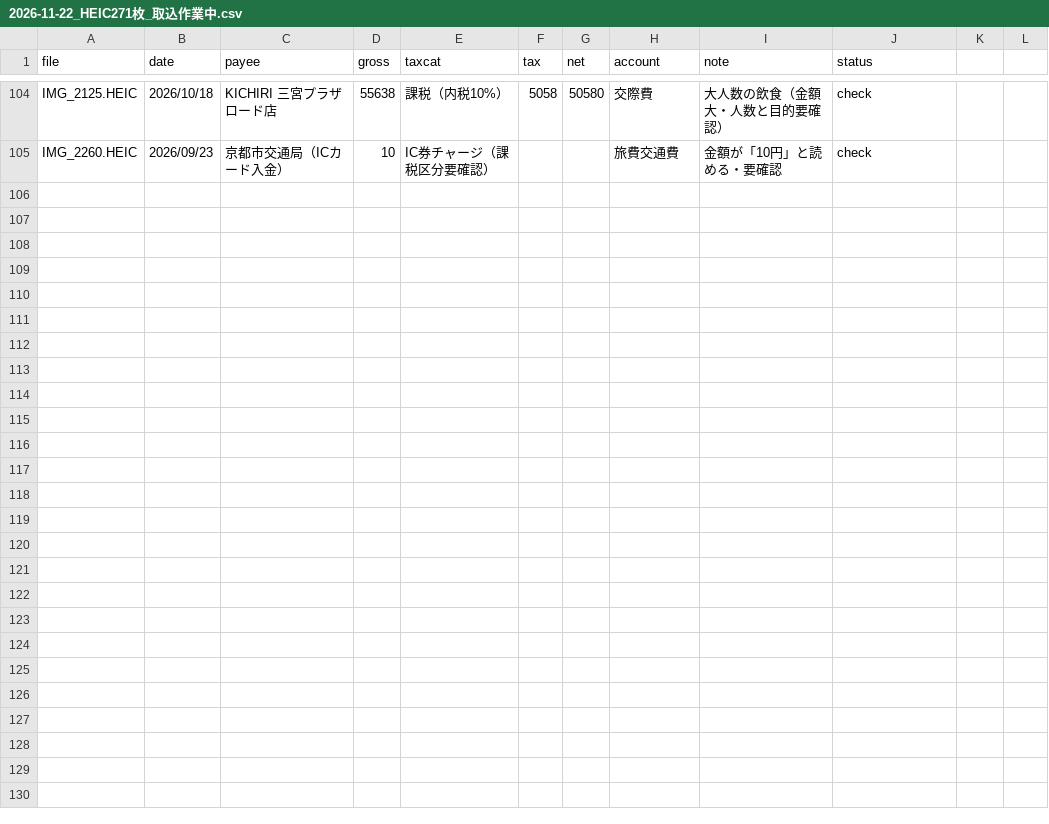
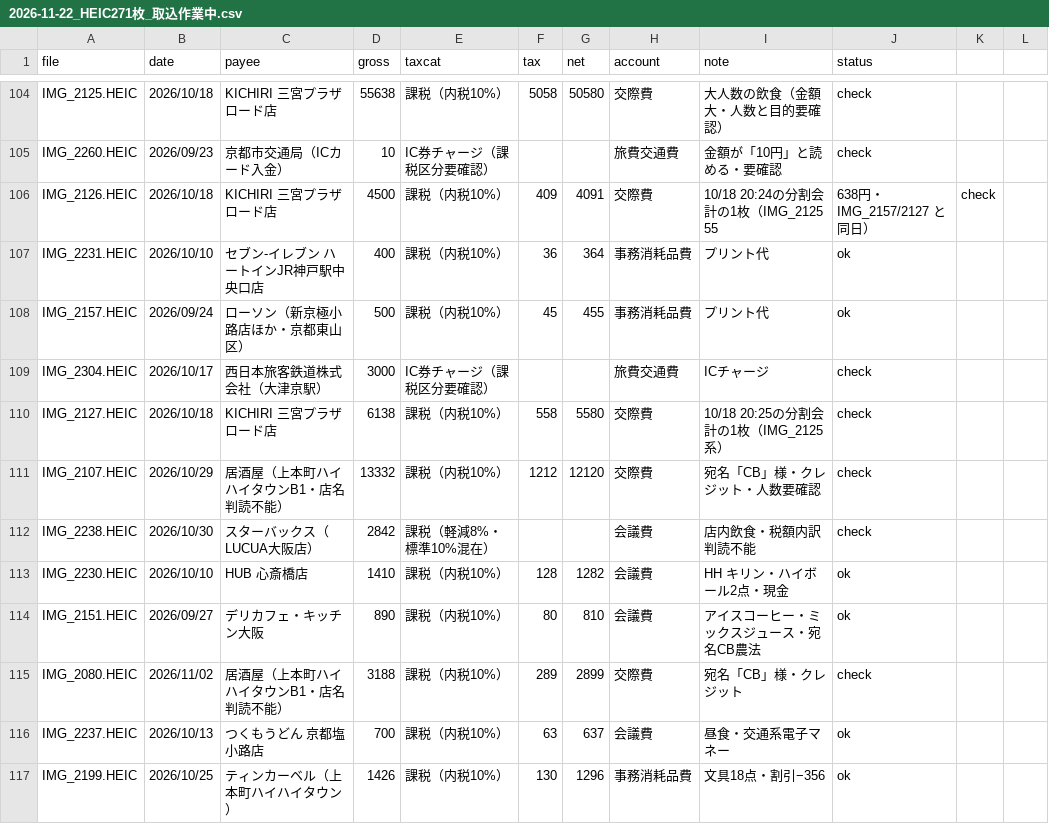
Before and after one commit to tosinariy0918/Private, a CSV file: company/secretary/経理/経費帳簿/_取込中/2026-11-22_HEIC271枚_取込作業中.csv, drawn as a sheet; only a part is shown, gaps mark what is left out.

```diff
--- a/company/secretary/経理/経費帳簿/_取込中/2026-11-22_HEIC271枚_取込作業中.csv
+++ b/company/secretary/経理/経費帳簿/_取込中/2026-11-22_HEIC271枚_取込作業中.csv
@@ -105 +105,13 @@ IMG_2125.HEIC,2026/10/18,KICHIRI 三宮プラザロード店,55638,課税（内
 IMG_2260.HEIC,2026/09/23,京都市交通局（ICカード入金）,10,IC券チャージ（課税区分要確認）,,,旅費交通費,金額が「10円」と読める・要確認,check
+IMG_2126.HEIC,2026/10/18,KICHIRI 三宮プラザロード店,4500,課税（内税10%）,409,4091,交際費,10/18 20:24の分割会計の1枚（IMG_2125 55,638円・IMG_2157/2127 と同日）,check
+IMG_2231.HEIC,2026/10/10,セブン-イレブン ハートインJR神戸駅中央口店,400,課税（内税10%）,36,364,事務消耗品費,プリント代,ok
+IMG_2157.HEIC,2026/09/24,ローソン（新京極小路店ほか・京都東山区）,500,課税（内税10%）,45,455,事務消耗品費,プリント代,ok
+IMG_2304.HEIC,2026/10/17,西日本旅客鉄道株式会社（大津京駅）,3000,IC券チャージ（課税区分要確認）,,,旅費交通費,ICチャージ,check
+IMG_2127.HEIC,2026/10/18,KICHIRI 三宮プラザロード店,6138,課税（内税10%）,558,5580,交際費,10/18 20:25の分割会計の1枚（IMG_2125系）,check
+IMG_2107.HEIC,2026/10/29,居酒屋（上本町ハイハイタウンB1・店名判読不能）,13332,課税（内税10%）,1212,12120,交際費,宛名「CB」様・クレジット・人数要確認,check
+IMG_2238.HEIC,2026/10/30,スターバックス（LUCUA大阪店）,2842,課税（軽減8%・標準10%混在）,,,会議費,店内飲食・税額内訳判読不能,check
+IMG_2230.HEIC,2026/10/10,HUB 心斎橋店,1410,課税（内税10%）,128,1282,会議費,HH キリン・ハイボール2点・現金,ok
+IMG_2151.HEIC,2026/09/27,デリカフェ・キッチン大阪,890,課税（内税10%）,80,810,会議費,アイスコーヒー・ミックスジュース・宛名CB農法,ok
+IMG_2080.HEIC,2026/11/02,居酒屋（上本町ハイハイタウンB1・店名判読不能）,3188,課税（内税10%）,289,2899,交際費,宛名「CB」様・クレジット,check
+IMG_2237.HEIC,2026/10/13,つくもうどん 京都塩小路店,700,課税（内税10%）,63,637,会議費,昼食・交通系電子マネー,ok
+IMG_2199.HEIC,2026/10/25,ティンカーベル（上本町ハイハイタウン）,1426,課税（内税10%）,130,1296,事務消耗品費,文具18点・割引−356,ok
```
Also changed, not shown: 1 other file.
